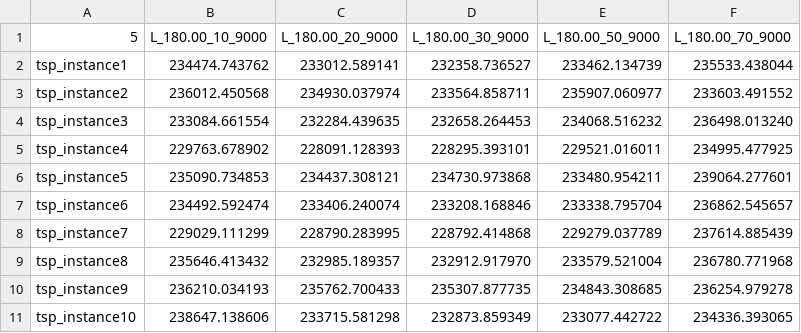
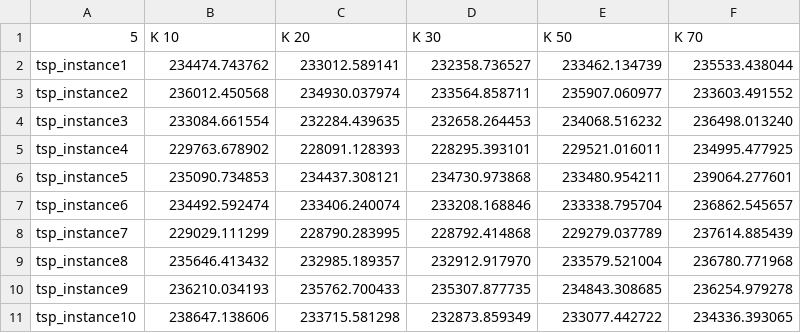
Before and after one commit to umberto-bianchin/OperationsResearch2, a CSV file: results/results_L_best.csv, drawn as a sheet.

```diff
--- a/results/results_L_best.csv
+++ b/results/results_L_best.csv
@@ -1,2 +1,2 @@
-5,L_180.00_10_9000,L_180.00_20_9000,L_180.00_30_9000,L_180.00_50_9000,L_180.00_70_9000,
+5,K 10,K 20,K 30,K 50,K 70,
 tsp_instance1,234474.743762,233012.589141,232358.736527,233462.134739,235533.438044,
```
Also changed, not shown: results/results_B.csv, results/results_C.csv, 16 other files.
